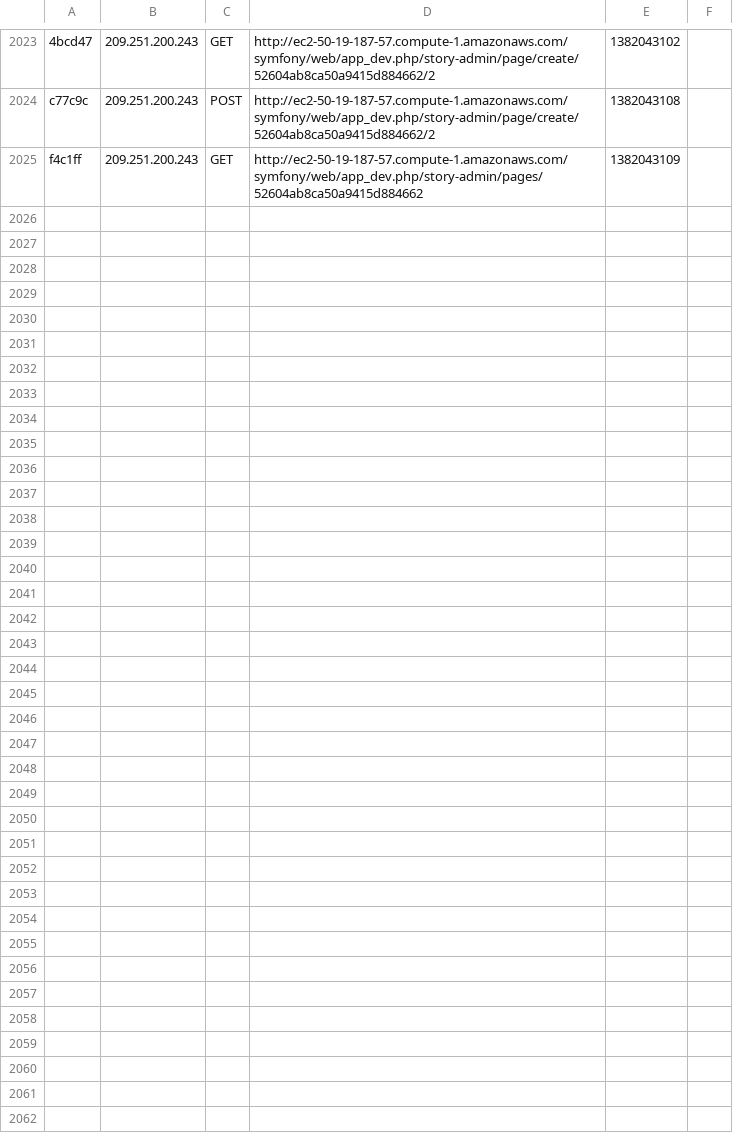
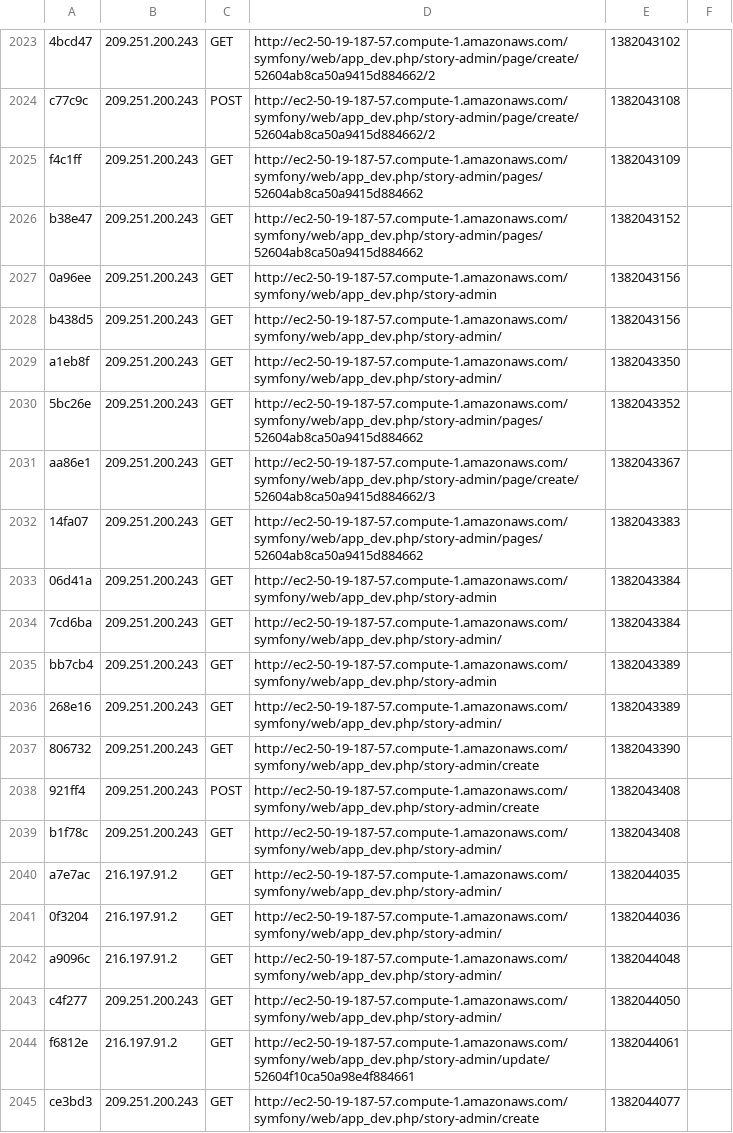
Before and after one commit to waltertschwe/symfony2-mongodb-doctrine-orm-setup, a CSV file: app/cache/dev/profiler/index.csv, drawn as a sheet; only a part is shown, gaps mark what is left out; the diff covers the shown part only; the diff names each change by its address in the sheet, - before the commit and + after, or states it on an @@ line.

```diff
--- a/app/cache/dev/profiler/index.csv
+++ b/app/cache/dev/profiler/index.csv
+row 2026: b38e47 | 209.251.200.243 | GET | http://ec2-50-19-187-57.compute-1.amazonaws.com/symfony/web/app_dev.php/story-admin/pages/52604ab8ca50a9415d884662 | 1382043152
+row 2027: 0a96ee | 209.251.200.243 | GET | http://ec2-50-19-187-57.compute-1.amazonaws.com/symfony/web/app_dev.php/story-admin | 1382043156
+row 2028: b438d5 | 209.251.200.243 | GET | http://ec2-50-19-187-57.compute-1.amazonaws.com/symfony/web/app_dev.php/story-admin/ | 1382043156
+row 2029: a1eb8f | 209.251.200.243 | GET | http://ec2-50-19-187-57.compute-1.amazonaws.com/symfony/web/app_dev.php/story-admin/ | 1382043350
+row 2030: 5bc26e | 209.251.200.243 | GET | http://ec2-50-19-187-57.compute-1.amazonaws.com/symfony/web/app_dev.php/story-admin/pages/52604ab8ca50a9415d884662 | 1382043352
+row 2031: aa86e1 | 209.251.200.243 | GET | http://ec2-50-19-187-57.compute-1.amazonaws.com/symfony/web/app_dev.php/story-admin/page/create/52604ab8ca50a9415d884662/3 | 1382043367
+row 2032: 14fa07 | 209.251.200.243 | GET | http://ec2-50-19-187-57.compute-1.amazonaws.com/symfony/web/app_dev.php/story-admin/pages/52604ab8ca50a9415d884662 | 1382043383
+row 2033: 06d41a | 209.251.200.243 | GET | http://ec2-50-19-187-57.compute-1.amazonaws.com/symfony/web/app_dev.php/story-admin | 1382043384
+row 2034: 7cd6ba | 209.251.200.243 | GET | http://ec2-50-19-187-57.compute-1.amazonaws.com/symfony/web/app_dev.php/story-admin/ | 1382043384
+row 2035: bb7cb4 | 209.251.200.243 | GET | http://ec2-50-19-187-57.compute-1.amazonaws.com/symfony/web/app_dev.php/story-admin | 1382043389
+row 2036: 268e16 | 209.251.200.243 | GET | http://ec2-50-19-187-57.compute-1.amazonaws.com/symfony/web/app_dev.php/story-admin/ | 1382043389
+row 2037: 806732 | 209.251.200.243 | GET | http://ec2-50-19-187-57.compute-1.amazonaws.com/symfony/web/app_dev.php/story-admin/create | 1382043390
+row 2038: 921ff4 | 209.251.200.243 | POST | http://ec2-50-19-187-57.compute-1.amazonaws.com/symfony/web/app_dev.php/story-admin/create | 1382043408
+row 2039: b1f78c | 209.251.200.243 | GET | http://ec2-50-19-187-57.compute-1.amazonaws.com/symfony/web/app_dev.php/story-admin/ | 1382043408
+row 2040: a7e7ac | 216.197.91.2 | GET | http://ec2-50-19-187-57.compute-1.amazonaws.com/symfony/web/app_dev.php/story-admin/ | 1382044035
+row 2041: 0f3204 | 216.197.91.2 | GET | http://ec2-50-19-187-57.compute-1.amazonaws.com/symfony/web/app_dev.php/story-admin/ | 1382044036
+row 2042: a9096c | 216.197.91.2 | GET | http://ec2-50-19-187-57.compute-1.amazonaws.com/symfony/web/app_dev.php/story-admin/ | 1382044048
+row 2043: c4f277 | 209.251.200.243 | GET | http://ec2-50-19-187-57.compute-1.amazonaws.com/symfony/web/app_dev.php/story-admin/ | 1382044050
+row 2044: f6812e | 216.197.91.2 | GET | http://ec2-50-19-187-57.compute-1.amazonaws.com/symfony/web/app_dev.php/story-admin/update/52604f10ca50a98e4f884661 | 1382044061
+row 2045: ce3bd3 | 209.251.200.243 | GET | http://ec2-50-19-187-57.compute-1.amazonaws.com/symfony/web/app_dev.php/story-admin/create | 1382044077
```
Also changed, not shown: 15 added rows elsewhere in this file, 50 other files.
